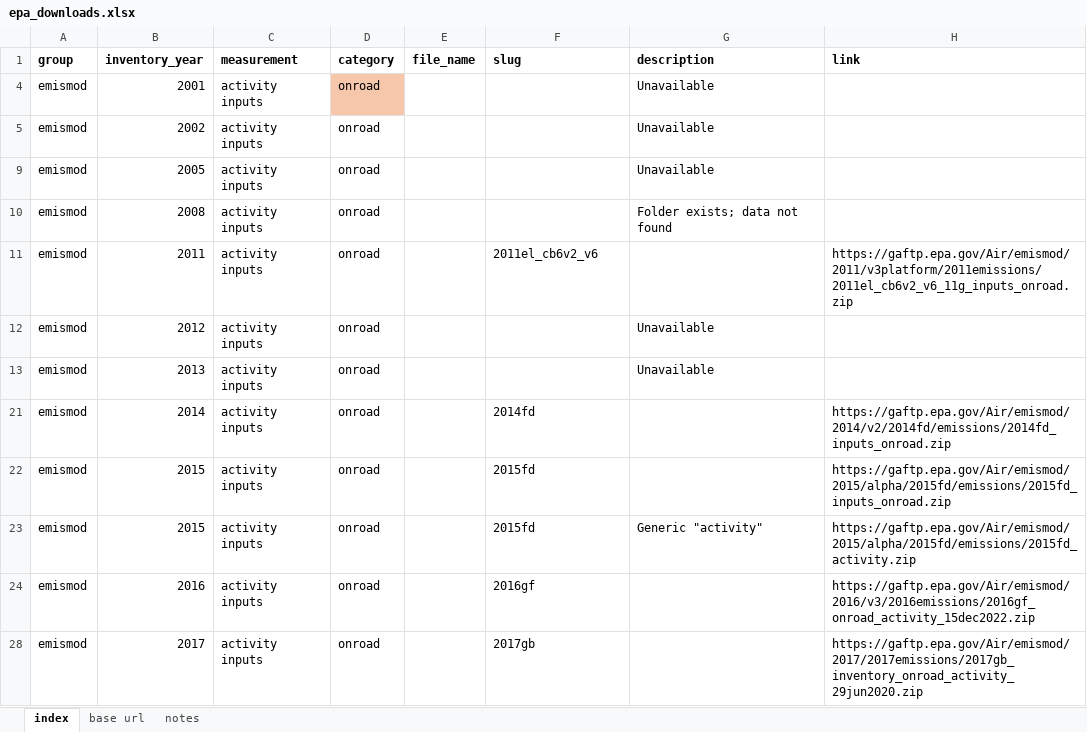
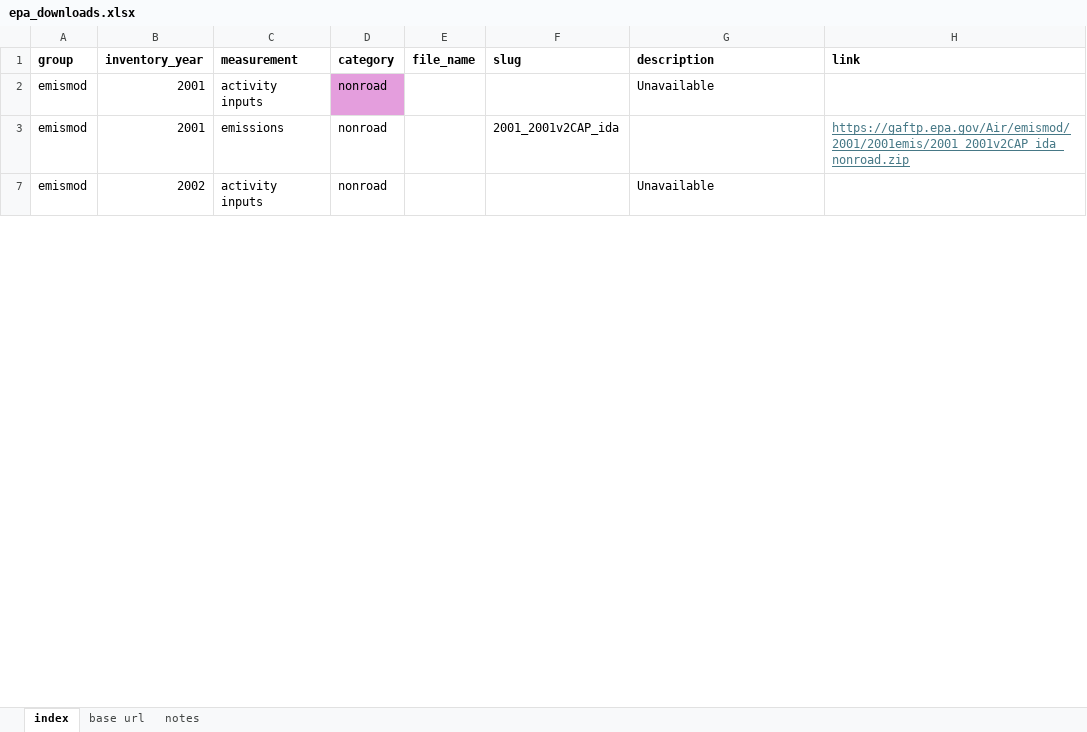
Before and after one commit to Metropolitan-Council/ghg-cprg, an Excel workbook: _transportation/data-raw/epa/epa_downloads.xlsx, sheet index, drawn as a sheet; only a part is shown; values as stored, in another font and other column widths than the file's, no borders; conditional formats not drawn; removed rows and columns are numbered as before the commit, all else as after; the diff covers the shown part only; the diff names each change by its address in the sheet, - before the commit and + after, or states it on an @@ line.

Commit message:
re-save

```diff
--- a/_transportation/data-raw/epa/epa_downloads.xlsx (sheet index)
+++ b/_transportation/data-raw/epa/epa_downloads.xlsx (sheet index)
-D2 (category): onroad
+D2 (category): nonroad
-D2 fill: #F7C7AC
+D2 fill: #E49EDD
@@ row 3 unhidden: emismod | 2001 | emissions | nonroad |  | 2001_2001v2CAP_ida |  | https://gaftp.epa.gov/Air/emismod/2001/2001emis/2001_2001v2CAP_ida_nonroad.zip @@
-D7 (category): onroad
+D7 (category): nonroad
@@ row 9 hidden: emismod | 2005 | activity inputs | onroad |  |  | Unavailable @@
@@ row 10 hidden: emismod | 2008 | activity inputs | onroad |  |  | Folder exists; data not found @@
@@ row 11 hidden: emismod | 2011 | activity inputs | onroad |  | 2011el_cb6v2_v6 |  | https://gaftp.epa.gov/Air/emismod/2011/v3platform/2011emissions/2011el_cb6v2_v6_11g_inputs_onroad.zip @@
@@ row 12 hidden: emismod | 2012 | activity inputs | onroad |  |  | Unavailable @@
@@ row 13 hidden: emismod | 2013 | activity inputs | onroad |  |  | Unavailable @@
@@ row 21 hidden: emismod | 2014 | activity inputs | onroad |  | 2014fd |  | https://gaftp.epa.gov/Air/emismod/2014/v2/2014fd/emissions/2014fd_inputs_onroad.zip @@
@@ row 22 hidden: emismod | 2015 | activity inputs | onroad |  | 2015fd |  | https://gaftp.epa.gov/Air/emismod/2015/alpha/2015fd/emissions/2015fd_inputs_onroad.zip @@
@@ row 23 hidden: emismod | 2015 | activity inputs | onroad |  | 2015fd | Generic "activity" | https://gaftp.epa.gov/Air/emismod/2015/alpha/2015fd/emissions/2015fd_activity.zip @@
@@ row 24 hidden: emismod | 2016 | activity inputs | onroad |  | 2016gf |  | https://gaftp.epa.gov/Air/emismod/2016/v3/2016emissions/2016gf_onroad_activity_15dec2022.zip @@
@@ row 28 hidden: emismod | 2017 | activity inputs | onroad |  | 2017gb |  | https://gaftp.epa.gov/Air/emismod/2017/2017emissions/2017gb_inventory_onroad_activity_29jun2020.zip @@
```
Also changed, not shown: 54 hidden or unhidden rows, 56 edited cells and cell formats elsewhere in this sheet.
